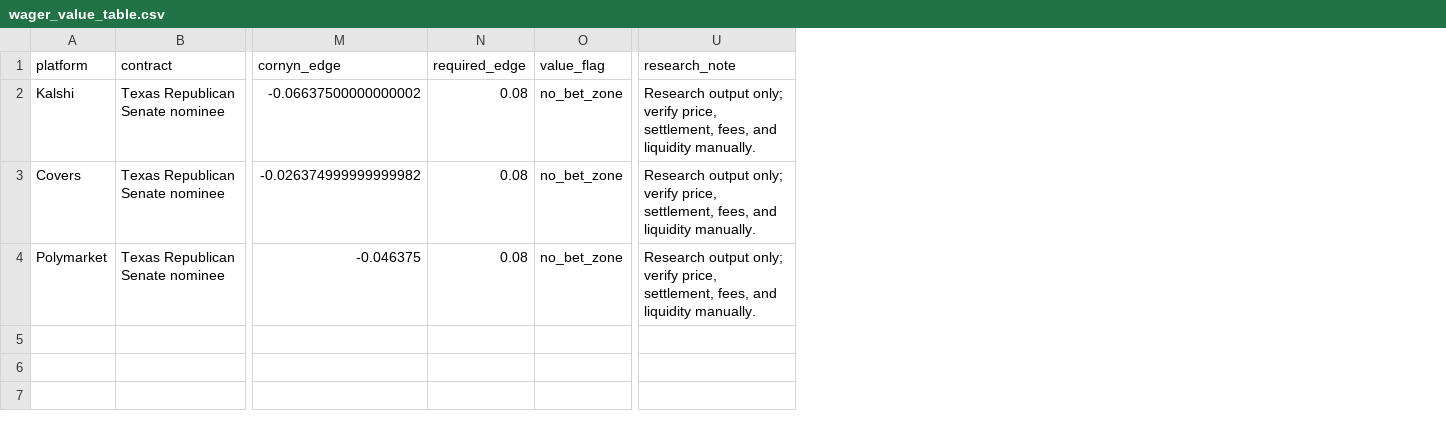
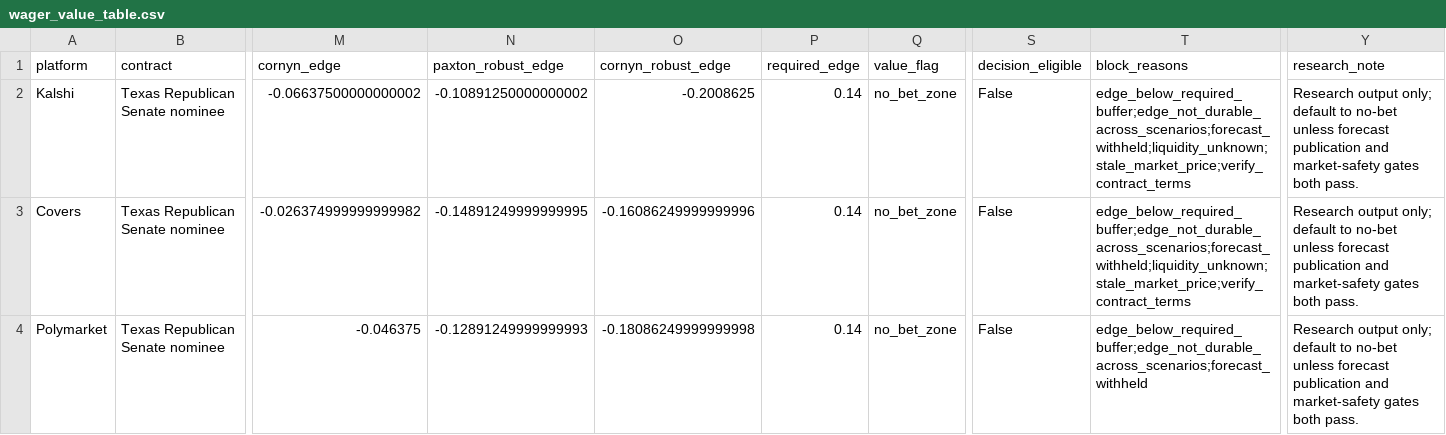
Before and after one commit to snailpop1/2026-Texas-GOP-Senate-Primary-Predictor, a CSV file: data/processed/wager_value_table.csv, drawn as a sheet; only a part is shown, gaps mark what is left out; addresses are those after the commit; the diff names each change by its address in the sheet, - before the commit and + after, or states it on an @@ line.

```diff
--- a/data/processed/wager_value_table.csv
+++ b/data/processed/wager_value_table.csv
+column N (paxton_robust_edge), rows 2-4: -0.10891250000000002 | -0.14891249999999995 | -0.12891249999999993
+column O (cornyn_robust_edge), rows 2-4: -0.2008625 | -0.16086249999999996 | -0.18086249999999998
+column S (decision_eligible), rows 2-4: all False
+column T (block_reasons), rows 2-4: edge_below_required_buffer;edge_not_durable_across_scenarios;forecast_withheld;liquidity_unknown;stale_market_price;verify_contract_terms | edge_below_required_buffer;edge_not_durable_across_scenarios;forecast_withheld;liquidity_unknown;stale_market_price;verify_contract_terms | edge_below_required_buffer;edge_not_durable_across_scenarios;forecast_withheld
-P2:P4 (required_edge): 0.08
+P2:P4 (required_edge): 0.14
-Y2:Y4 (research_note): …output only; verify price, settlement, fees, and liquidity manually.
+Y2:Y4 (research_note): …output only; default to no-bet unless forecast publication and market-safety gates both pass.
```
Also changed, not shown: data/processed/county_model_status.csv, data/processed/data_quality_report.csv, 32 other files.
